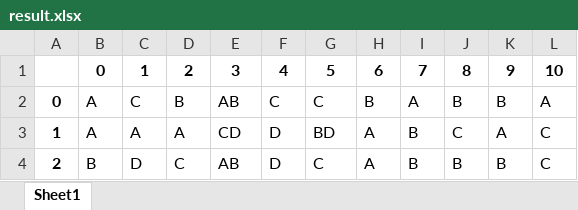
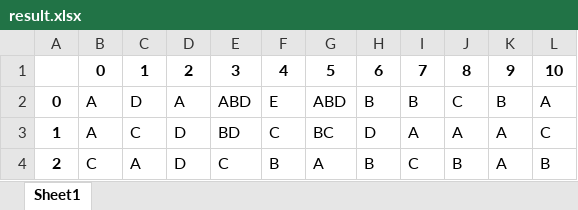
Before and after one commit to Winhan-Diao/Questionnaire-Analysis, an Excel workbook: result.xlsx, sheet Sheet1, drawn as a sheet; only a part is shown; values as stored, in another font and other column widths than the file's, no borders; the diff covers the shown part only; the diff names each change by its address in the sheet, - before the commit and + after, or states it on an @@ line.

```diff
--- a/result.xlsx (sheet Sheet1)
+++ b/result.xlsx (sheet Sheet1)
-C2: C
+C2: D
-D2: B
+D2: A
-E2: AB
+E2: ABD
-F2: C
+F2: E
-G2: C
+G2: ABD
-I2: A
+I2: B
-J2: B
+J2: C
-C3: A
+C3: C
-D3: A
+D3: D
-E3: CD
+E3: BD
-F3: D
+F3: C
-G3: BD
+G3: BC
-H3: A
+H3: D
-I3: B
+I3: A
-J3: C
+J3: A
-B4: B
+B4: C
-C4: D
+C4: A
-D4: C
+D4: D
-E4: AB
+E4: C
-F4: D
+F4: B
-G4: C
+G4: A
-H4: A
+H4: B
-I4: B
+I4: C
-K4: B
+K4: A
-L4: C
+L4: B
```
Also changed, not shown: 806 edited cells elsewhere in this sheet, 2 other files.
